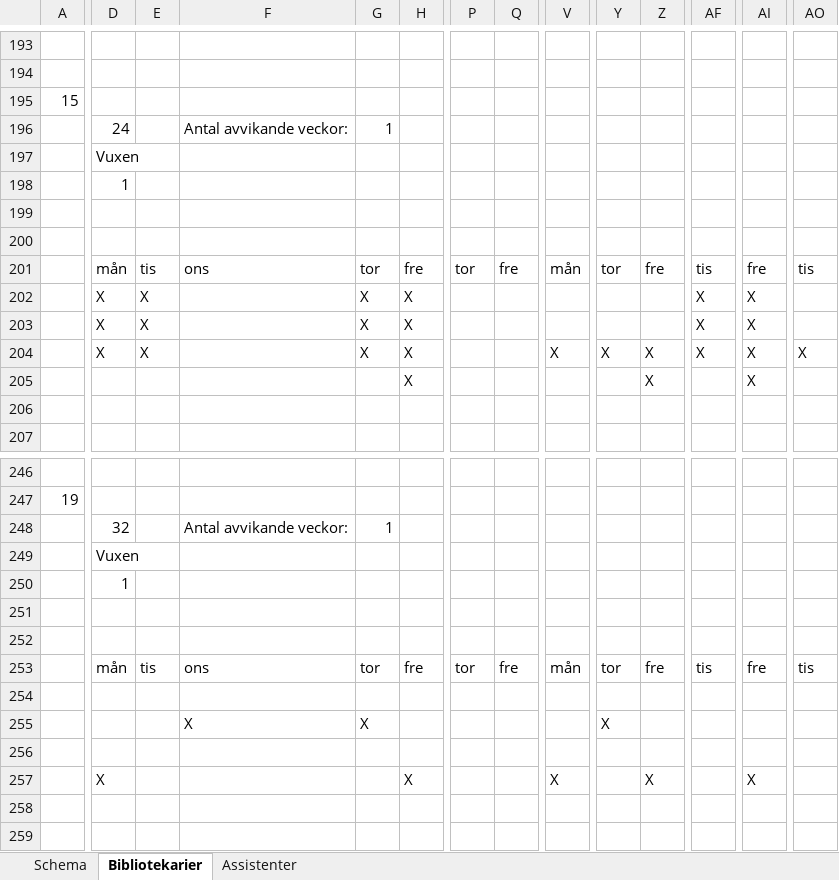
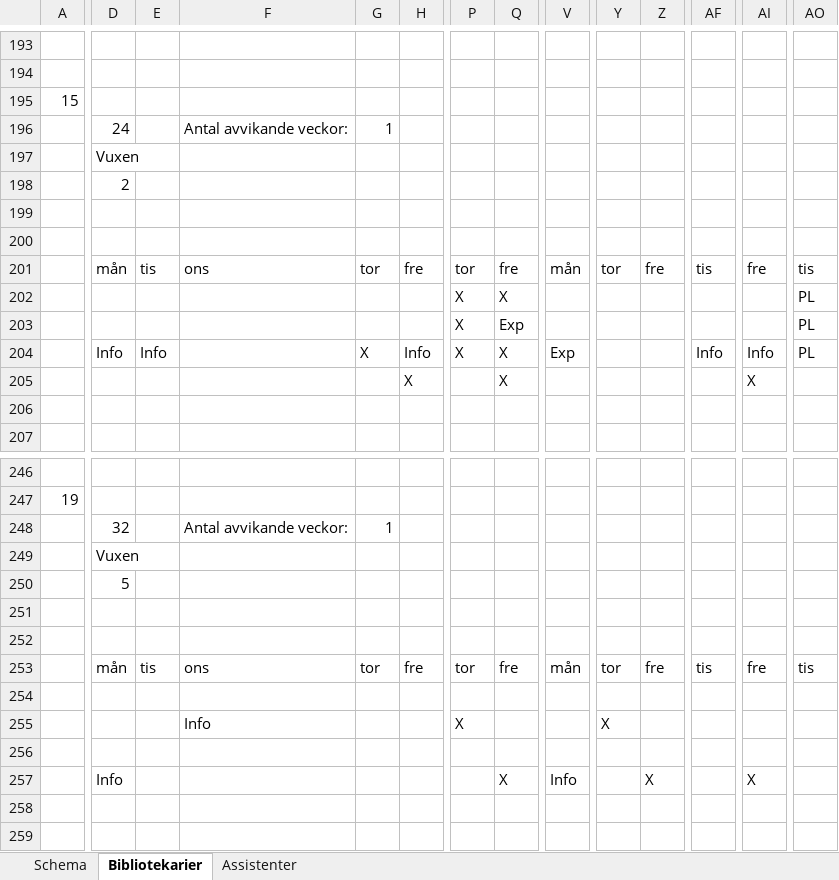
Before and after one commit to Optoteket/main, an Excel workbook: AMPLmodel/Visualisation/Arbetstider_visualize.xlsm, sheet Bibliotekarier, drawn as a sheet; only a part is shown, gaps mark what is left out; values as stored, in another font and other column widths than the file's, no cell formats; conditional formats not drawn; removed rows and columns are numbered as before the commit, all else as after; rows hold the shown columns only; the diff covers the shown part only; the diff names each change by its address in the sheet, - before the commit and + after, or states it on an @@ line.

```diff
--- a/AMPLmodel/Visualisation/Arbetstider_visualize.xlsm (sheet Bibliotekarier)
+++ b/AMPLmodel/Visualisation/Arbetstider_visualize.xlsm (sheet Bibliotekarier)
-D198: 1
+D198: 2
-row 202:  | X | X |  | X | X |  |  |  |  |  | X | X
-row 203:  | X | X |  | X | X |  |  |  |  |  | X | X
+row 202:  |  |  |  |  |  | X | X |  |  |  |  |  | PL
+row 203:  |  |  |  |  |  | X | Exp |  |  |  |  |  | PL
-D204: X
+D204: Info
-E204: X
+E204: Info
-H204: X
+H204: Info
-P204: (empty)
+P204: X
-Q204:Q205: (empty)
+Q204:Q205: X
-V204: X
+V204: Exp
-Y204: X
+Y204: (empty)
-Z204:Z205: X
+Z204:Z205: (empty)
-AF204: X
+AF204: Info
-AI204: X
+AI204: Info
-AO204: X
+AO204: PL
-D250: 1
+D250: 5
-row 254: (empty)
+row 254: (empty)
-F255: X
+F255: Info
-G255: X
+G255: (empty)
-P255: (empty)
+P255: X
-row 257:  | X |  |  |  | X |  |  | X |  | X |  | X
+row 257:  | Info |  |  |  |  |  | X | Info |  | X |  | X
```
Also changed, not shown: 7 added rows, 7 removed rows and 551 edited cells elsewhere in this sheet, sheet Assistenter, sheet Schema, cell formats, 1 other file.
